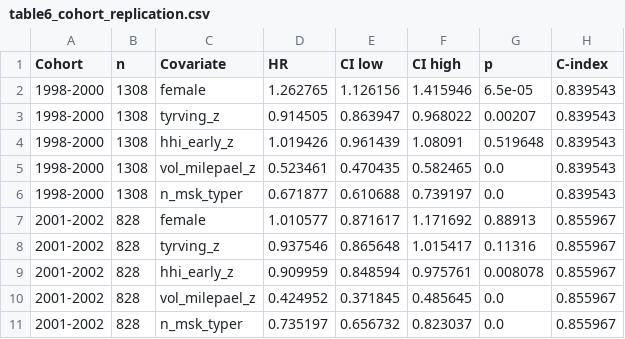
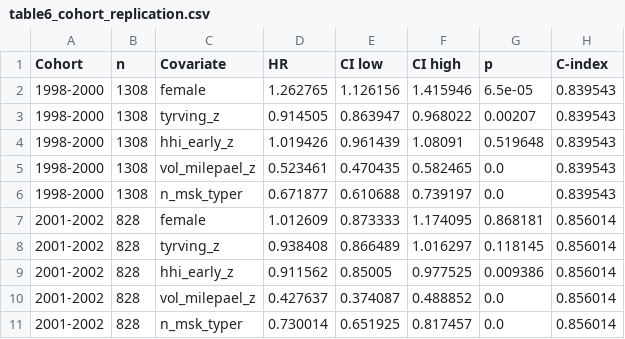
Before and after one commit to atlegu/friidrettsstatistikk, a CSV file: forskning/ncc-kohort/revision_r1/tables/rerun/table6_cohort_replication.csv, drawn as a sheet.

```diff
--- a/forskning/ncc-kohort/revision_r1/tables/rerun/table6_cohort_replication.csv
+++ b/forskning/ncc-kohort/revision_r1/tables/rerun/table6_cohort_replication.csv
@@ -6,6 +6,6 @@ Cohort,n,Covariate,HR,CI low,CI high,p,C-index
 1998-2000,1308,n_msk_typer,0.671877,0.610688,0.739197,0.0,0.839543
-2001-2002,828,female,1.010577,0.871617,1.171692,0.88913,0.855967
-2001-2002,828,tyrving_z,0.937546,0.865648,1.015417,0.11316,0.855967
-2001-2002,828,hhi_early_z,0.909959,0.848594,0.975761,0.008078,0.855967
-2001-2002,828,vol_milepael_z,0.424952,0.371845,0.485645,0.0,0.855967
-2001-2002,828,n_msk_typer,0.735197,0.656732,0.823037,0.0,0.855967
+2001-2002,828,female,1.012609,0.873333,1.174095,0.868181,0.856014
+2001-2002,828,tyrving_z,0.938408,0.866489,1.016297,0.118145,0.856014
+2001-2002,828,hhi_early_z,0.911562,0.85005,0.977525,0.009386,0.856014
+2001-2002,828,vol_milepael_z,0.427637,0.374087,0.488852,0.0,0.856014
+2001-2002,828,n_msk_typer,0.730014,0.651925,0.817457,0.0,0.856014
```
Also changed, not shown: forskning/ncc-kohort/revision_r1/tables/rerun/table3_cox_stepwise.csv, forskning/ncc-kohort/revision_r1/tables/rerun/table4_rf_importance.csv, 40 other files.
